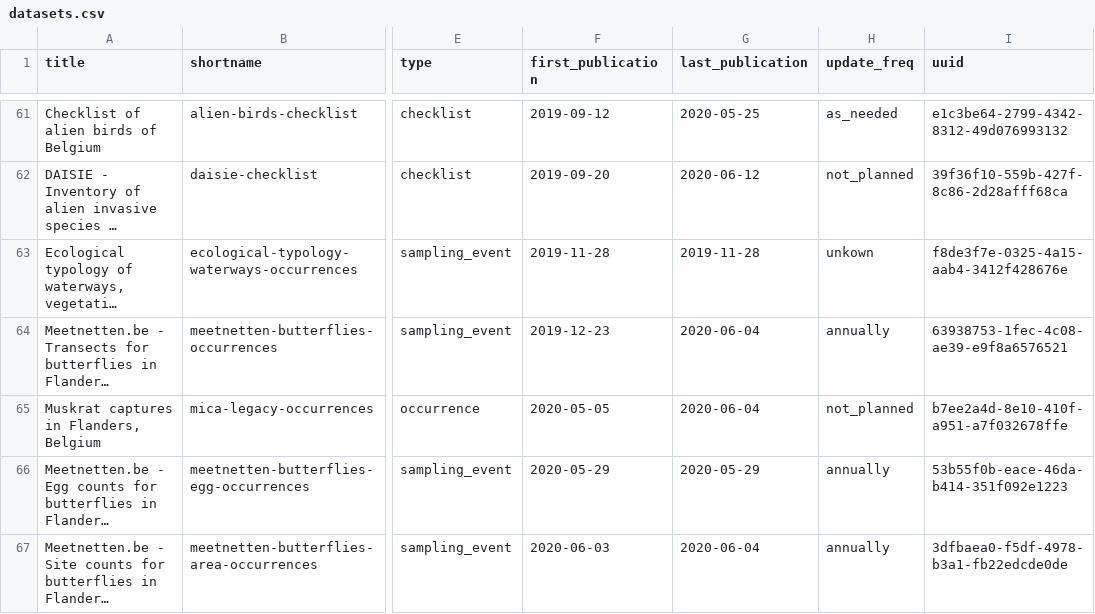
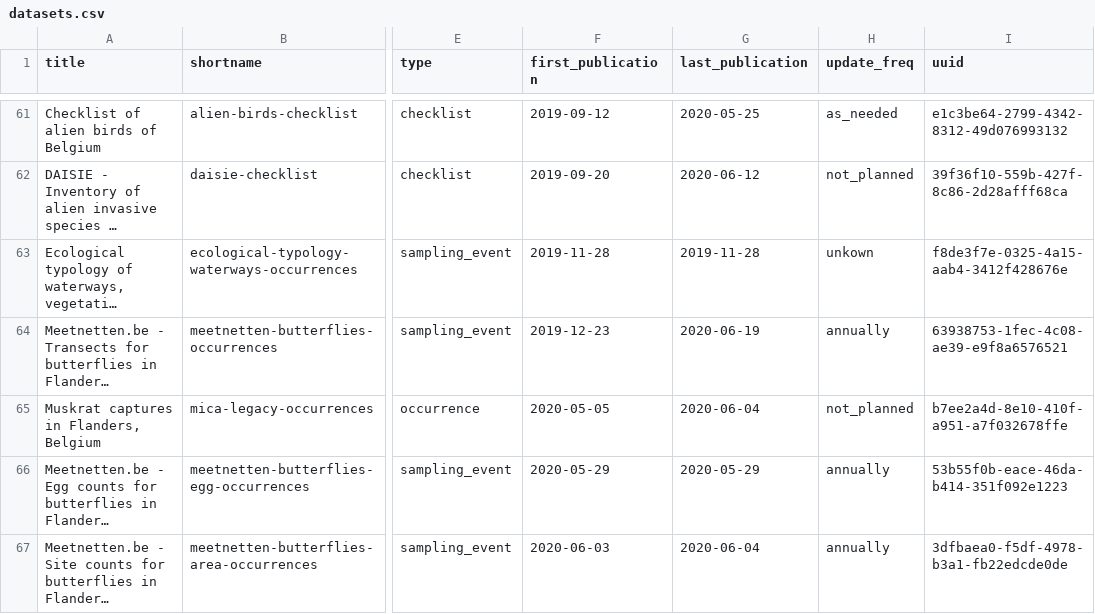
Before and after one commit to inbo/data-publication, a CSV file: data/datasets.csv, drawn as a sheet; only a part is shown, gaps mark what is left out; long unchanged cells end in …; the diff covers the shown part only; the diff names each change by its address in the sheet, - before the commit and + after, or states it on an @@ line.

```diff
--- a/data/datasets.csv
+++ b/data/datasets.csv
-G64 (last_publication): 2020-06-04
+G64 (last_publication): 2020-06-19
```
Also changed, not shown: 1 added row and 6 edited cells elsewhere in this file.
